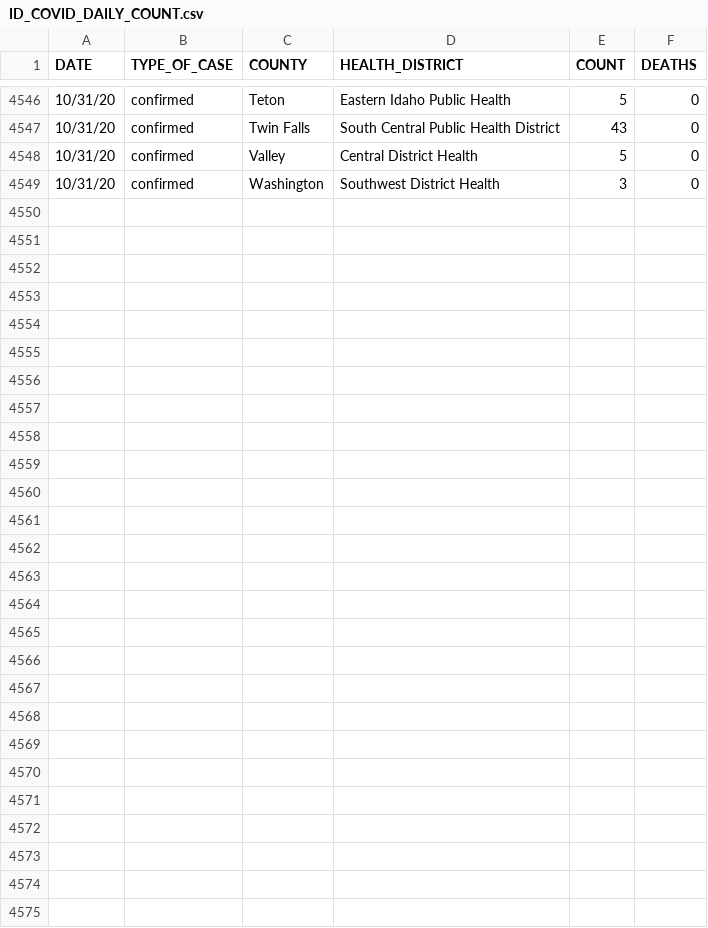
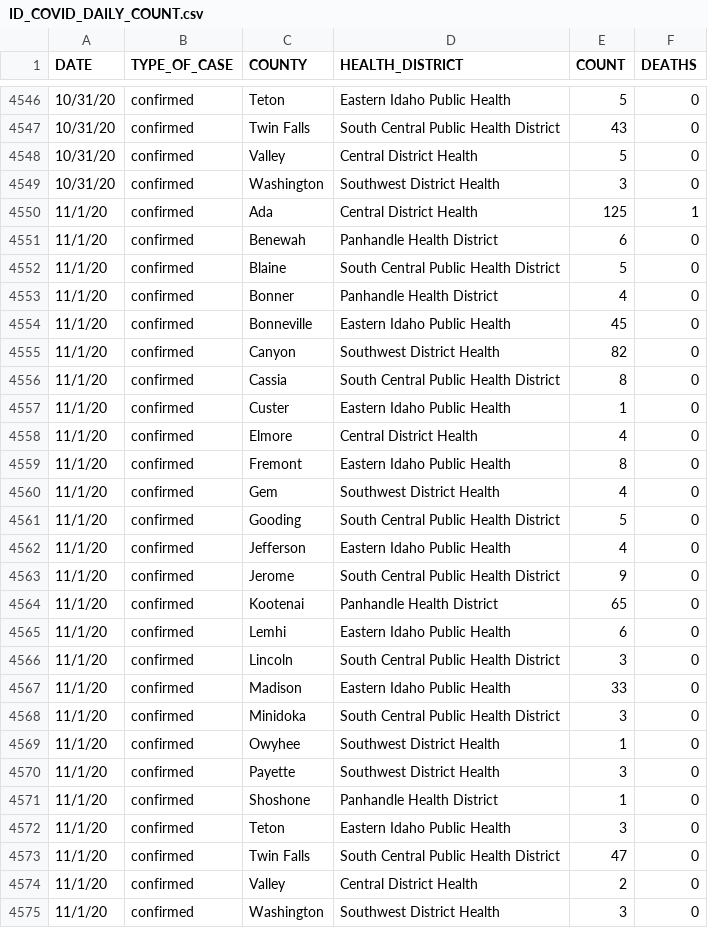
Before and after one commit to Boise-State-HCRI/Idaho_COVID-19, a CSV file: ID_COVID_DAILY_COUNT.csv, drawn as a sheet; only a part is shown, gaps mark what is left out.

```diff
--- a/ID_COVID_DAILY_COUNT.csv
+++ b/ID_COVID_DAILY_COUNT.csv
@@ -4549 +4549,27 @@ DATE,TYPE_OF_CASE,COUNTY,HEALTH_DISTRICT,COUNT,DEATHS
 10/31/20,confirmed,Washington,Southwest District Health,3,0
+11/1/20,confirmed,Ada,Central District Health,125,1
+11/1/20,confirmed,Benewah,Panhandle Health District,6,0
+11/1/20,confirmed,Blaine,South Central Public Health District,5,0
+11/1/20,confirmed,Bonner,Panhandle Health District,4,0
+11/1/20,confirmed,Bonneville,Eastern Idaho Public Health,45,0
+11/1/20,confirmed,Canyon,Southwest District Health,82,0
+11/1/20,confirmed,Cassia,South Central Public Health District,8,0
+11/1/20,confirmed,Custer,Eastern Idaho Public Health,1,0
+11/1/20,confirmed,Elmore,Central District Health,4,0
+11/1/20,confirmed,Fremont,Eastern Idaho Public Health,8,0
+11/1/20,confirmed,Gem,Southwest District Health,4,0
+11/1/20,confirmed,Gooding,South Central Public Health District,5,0
+11/1/20,confirmed,Jefferson,Eastern Idaho Public Health,4,0
+11/1/20,confirmed,Jerome,South Central Public Health District,9,0
+11/1/20,confirmed,Kootenai,Panhandle Health District,65,0
+11/1/20,confirmed,Lemhi,Eastern Idaho Public Health,6,0
+11/1/20,confirmed,Lincoln,South Central Public Health District,3,0
+11/1/20,confirmed,Madison,Eastern Idaho Public Health,33,0
+11/1/20,confirmed,Minidoka,South Central Public Health District,3,0
+11/1/20,confirmed,Owyhee,Southwest District Health,1,0
+11/1/20,confirmed,Payette,Southwest District Health,3,0
+11/1/20,confirmed,Shoshone,Panhandle Health District,1,0
+11/1/20,confirmed,Teton,Eastern Idaho Public Health,3,0
+11/1/20,confirmed,Twin Falls,South Central Public Health District,47,0
+11/1/20,confirmed,Valley,Central District Health,2,0
+11/1/20,confirmed,Washington,Southwest District Health,3,0
```
Also changed, not shown: ID_COVID_CUMULATIVE_BY_COUNTY.csv, ID_COVID_CUMULATIVE_BY_DATE.csv, 7 other files.
